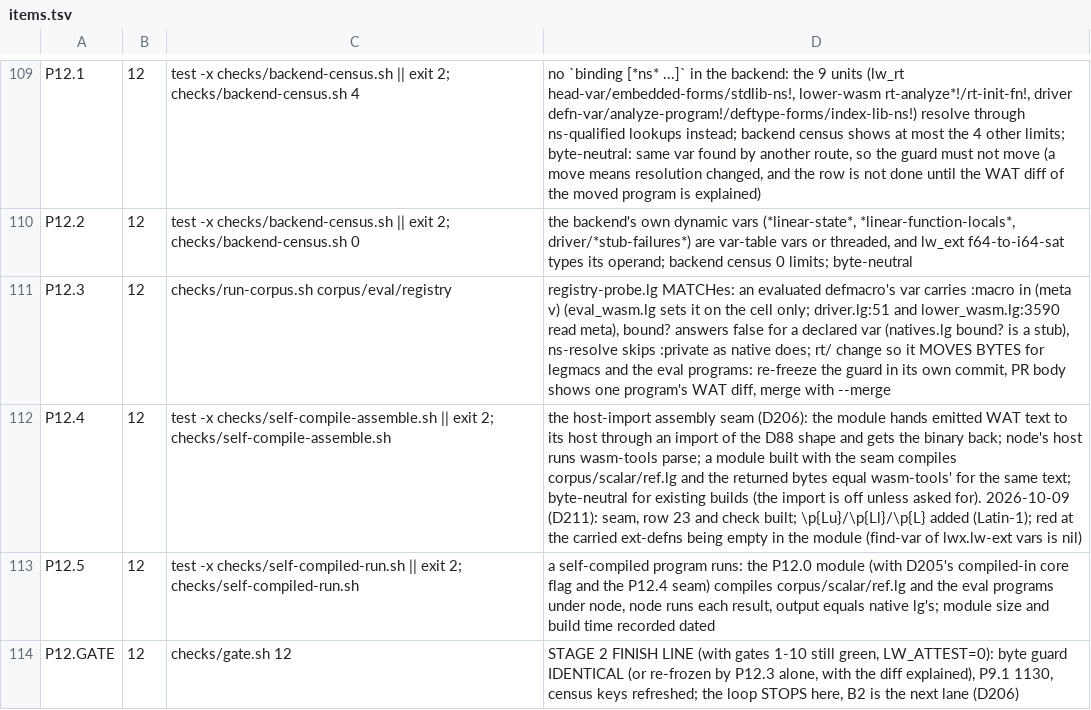
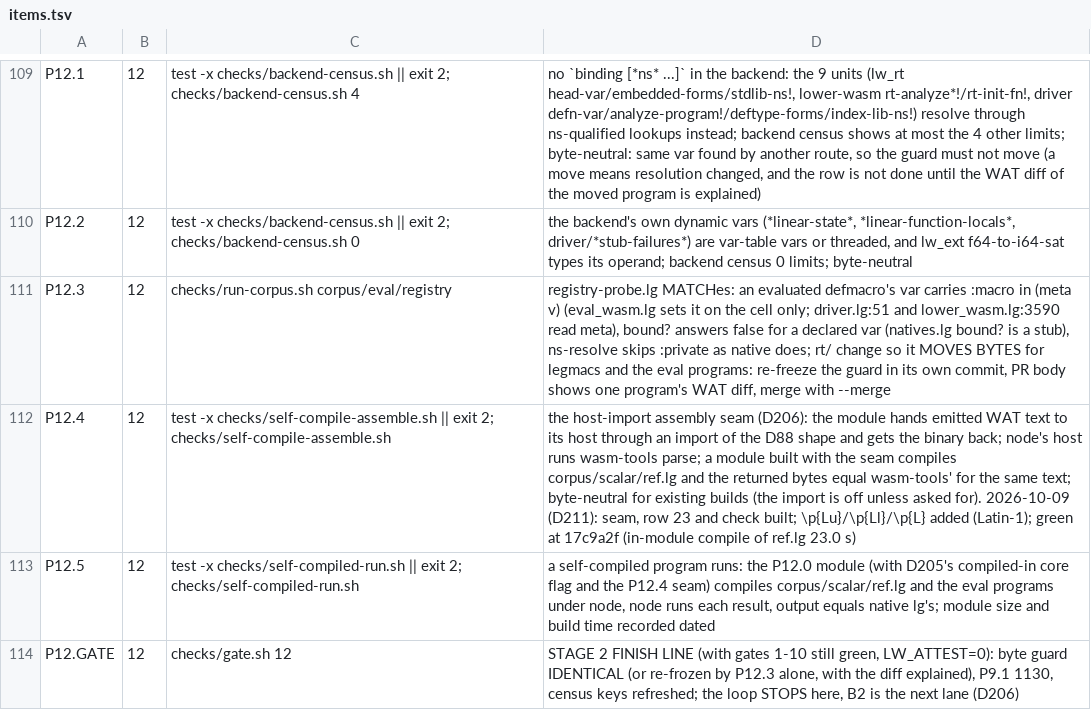
Before and after one commit to mparrett/let-go-wasmgc, a TSV file: checks/items.tsv, drawn as a sheet; only a part is shown, gaps mark what is left out; the diff names each change by its address in the sheet, - before the commit and + after, or states it on an @@ line.

```diff
--- a/checks/items.tsv
+++ b/checks/items.tsv
-D112: …added (Latin-1); red at the carried ext-defns being empty in the module (find-var of lwx.lw-ext vars is nil)
+D112: …added (Latin-1); green at 17c9a2f (in-module compile of ref.lg 23.0 s)
```
Also changed, not shown: 2 other files.
